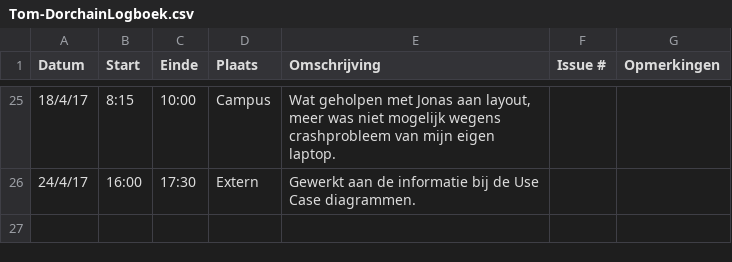
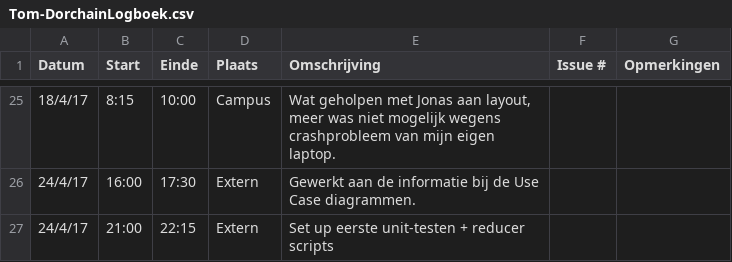
Before and after one commit to Carnewal/pozyx-03, a CSV file: Tom-DorchainLogboek.csv, drawn as a sheet; only a part is shown, gaps mark what is left out; the diff names each change by its address in the sheet, - before the commit and + after, or states it on an @@ line.

Commit message:
Update Tom-DorchainLogboek.csv

```diff
--- a/Tom-DorchainLogboek.csv
+++ b/Tom-DorchainLogboek.csv
+row 27: 24/4/17 | 21:00 | 22:15 | Extern | Set up eerste unit-testen + reducer scripts
```
